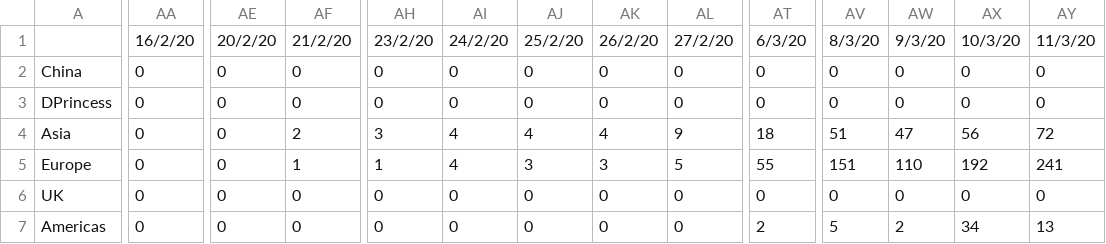
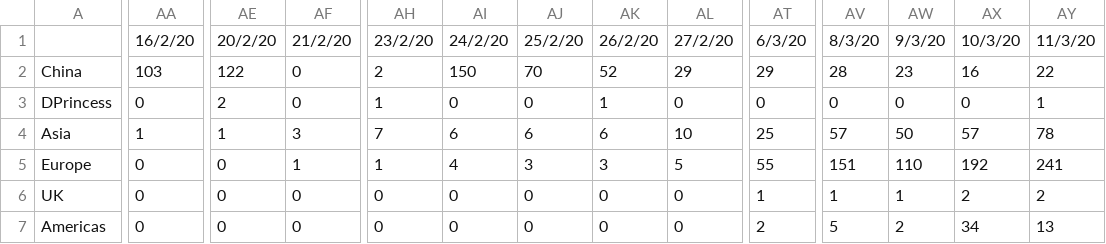
Before and after one commit to SimonDMurray/Covid19_outbreak, a CSV file: data/Deaths_daily_new_cases.csv, drawn as a sheet; only a part is shown, gaps mark what is left out; removed rows and columns are numbered as before the commit, all else as after; rows hold the shown columns only; the diff covers the shown part only; the diff names each change by its address in the sheet, - before the commit and + after, or states it on an @@ line.

```diff
--- a/data/Deaths_daily_new_cases.csv
+++ b/data/Deaths_daily_new_cases.csv
-row 2: China | 0 | 0 | 0 | 0 | 0 | 0 | 0 | 0 | 0 | 0 | 0 | 0 | 0
+row 2: China | 103 | 122 | 0 | 2 | 150 | 70 | 52 | 29 | 29 | 28 | 23 | 16 | 22
-AE3: 0
+AE3: 2
-AH3: 0
+AH3: 1
-AK3: 0
+AK3: 1
-AY3: 0
+AY3: 1
-AA4: 0
+AA4: 1
-AE4: 0
+AE4: 1
-AF4: 2
+AF4: 3
-AH4: 3
+AH4: 7
-AI4: 4
+AI4: 6
-AJ4: 4
+AJ4: 6
-AK4: 4
+AK4: 6
-AL4: 9
+AL4: 10
-AT4: 18
+AT4: 25
-AV4: 51
+AV4: 57
-AW4: 47
+AW4: 50
-AX4: 56
+AX4: 57
-AY4: 72
+AY4: 78
-AT6: 0
+AT6: 1
-AV6: 0
+AV6: 1
-AW6: 0
+AW6: 1
-AX6: 0
+AX6: 2
-AY6: 0
+AY6: 2
```
Also changed, not shown: 26 edited cells elsewhere in this file, data/ConfirmedCases_daily_new_cases.csv, data/Recovered_daily_new_cases.csv, 6 other files.
